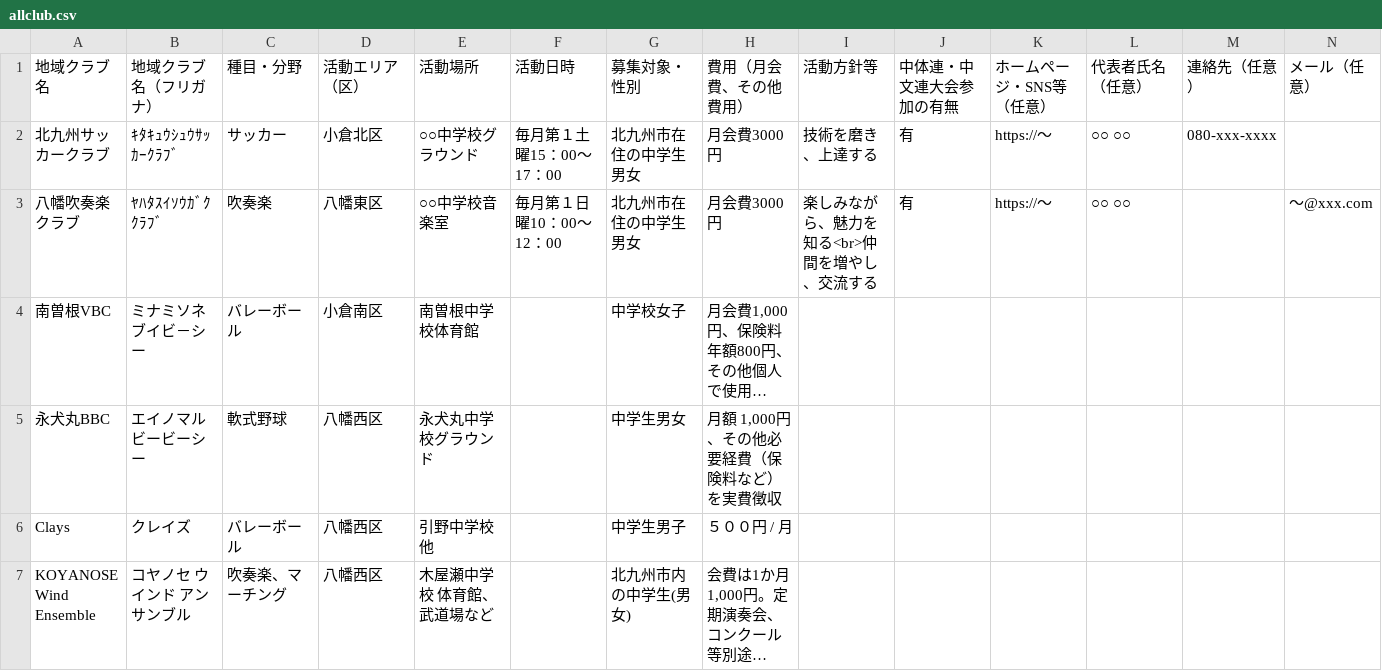
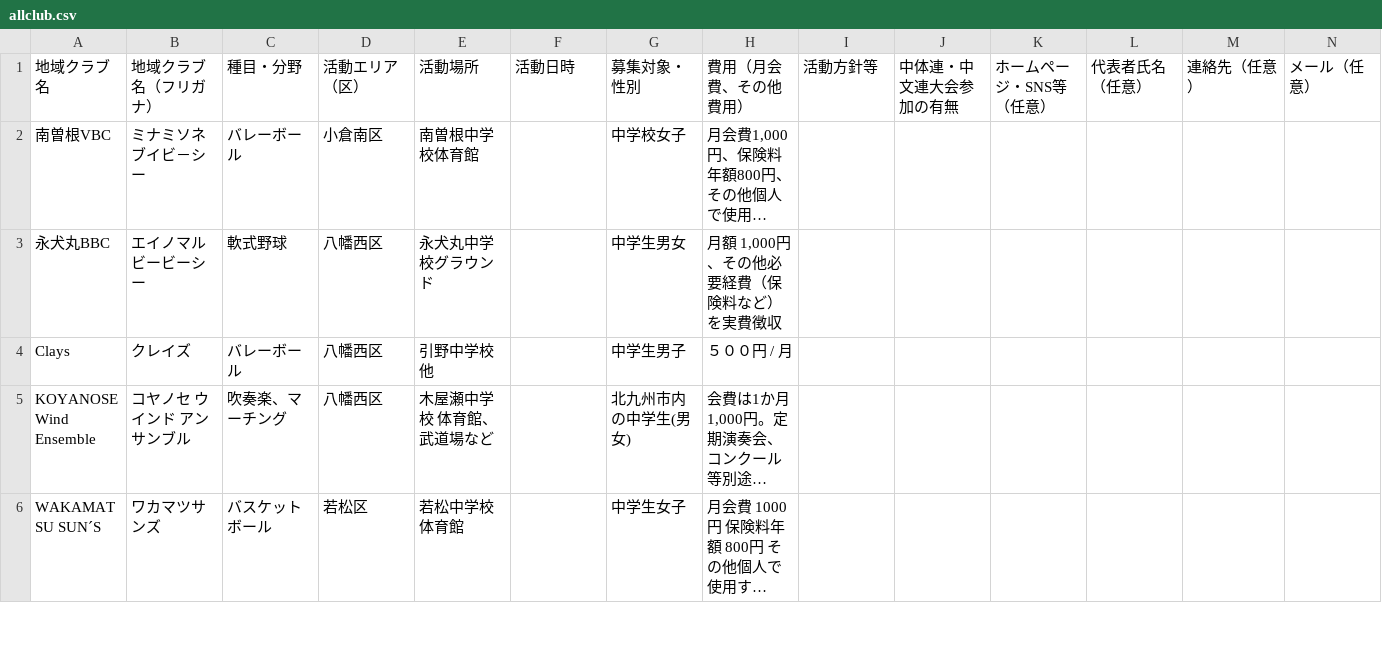
Before and after one commit to ryosuke1105/test.community, a CSV file: allclub.csv, drawn as a sheet; only a part is shown; the shorter side is filled out with more unchanged rows; long unchanged cells end in …; rows hold the shown columns only; the diff names each change by its address in the sheet, - before the commit and + after, or states it on an @@ line.

```diff
--- a/allclub.csv
+++ b/allclub.csv
-row 2: 北九州サッカークラブ | ｷﾀｷｭｳｼｭｳｻｯｶｰｸﾗﾌﾞ | サッカー | 小倉北区 | ○○中学校グラウンド | 毎月第１土曜15：00～17：00 | 北九州市在住の中学生男女 | 月会費3000円 | 技術を磨き、上達する | 有 | https://～ | ○○ ○○ | 080-xxx-xxxx
-row 3: 八幡吹奏楽クラブ | ﾔﾊﾀｽｲｿｳｶﾞｸｸﾗﾌﾞ | 吹奏楽 | 八幡東区 | ○○中学校音楽室 | 毎月第１日曜10：00～12：00 | 北九州市在住の中学生男女 | 月会費3000円 | 楽しみながら、魅力を知る<br>仲間を増やし、交流する | 有 | https://～ | ○○ ○○ |  | ～@xxx.com
```
